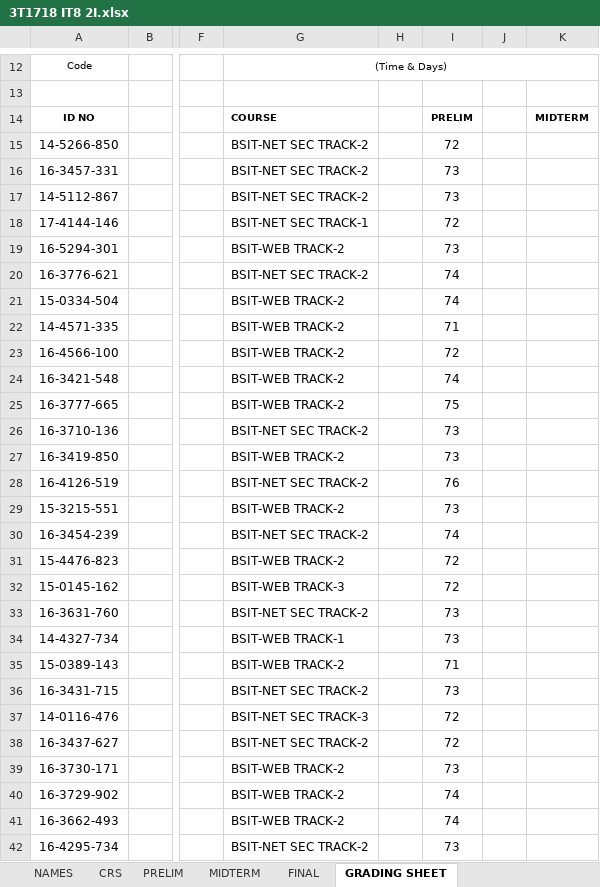
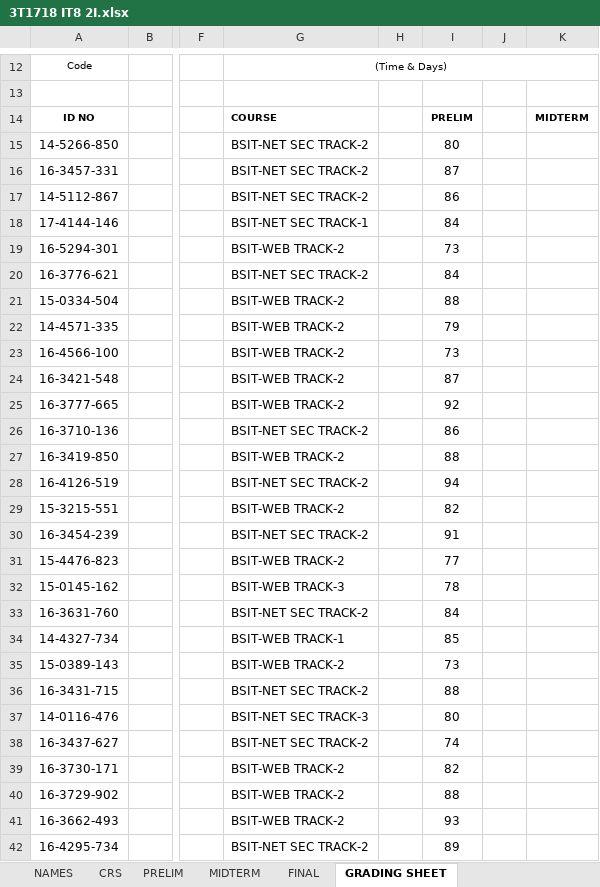
Before and after one commit to primusr/Notes, an Excel workbook: 3T 1718 CR/3T1718 IT8 2I.xlsx, sheet GRADING SHEET, drawn as a sheet; only a part is shown, gaps mark what is left out; values as stored, in another font and other column widths than the file's, no borders; charts and pictures and conditional formats not drawn; the diff covers the shown part only; the diff names each change by its address in the sheet, - before the commit and + after, or states it on an @@ line.

```diff
--- a/3T 1718 CR/3T1718 IT8 2I.xlsx (sheet GRADING SHEET)
+++ b/3T 1718 CR/3T1718 IT8 2I.xlsx (sheet GRADING SHEET)
-I15: 72
+I15: 80
-I16: 73
+I16: 87
-I17: 73
+I17: 86
-I18: 72
+I18: 84
-I20: 74
+I20: 84
-I21: 74
+I21: 88
-I22: 71
+I22: 79
-I23: 72
+I23: 73
-I24: 74
+I24: 87
-I25: 75
+I25: 92
-I26: 73
+I26: 86
-I27: 73
+I27: 88
-I28: 76
+I28: 94
-I29: 73
+I29: 82
-I30: 74
+I30: 91
-I31: 72
+I31: 77
-I32: 72
+I32: 78
-I33: 73
+I33: 84
-I34: 73
+I34: 85
-I35: 71
+I35: 73
-I36: 73
+I36: 88
-I37: 72
+I37: 80
-I38: 72
+I38: 74
-I39: 73
+I39: 82
-I40: 74
+I40: 88
-I41: 74
+I41: 93
-I42: 73
+I42: 89
```
Also changed, not shown: 12 edited cells elsewhere in this sheet, sheet PRELIM, sheet CRS, 3T 1718 CR/3T1718 IT8 2G.xlsx.
